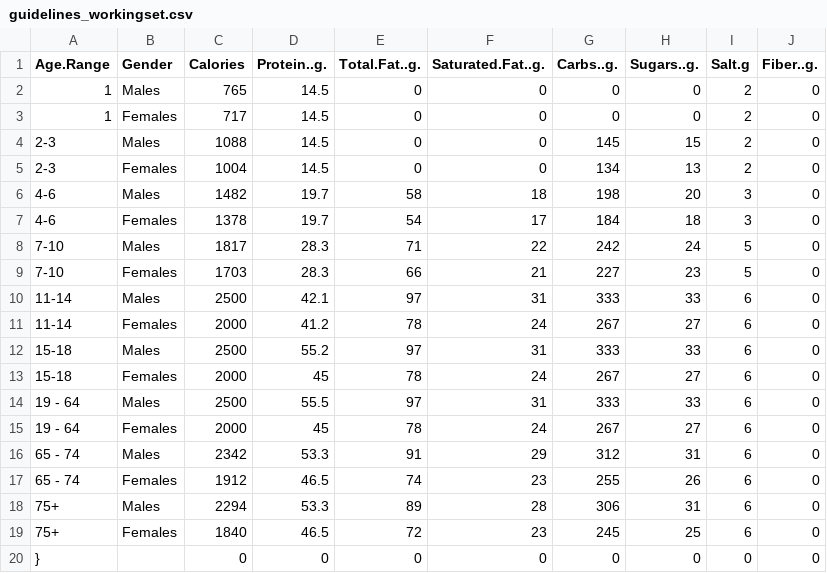
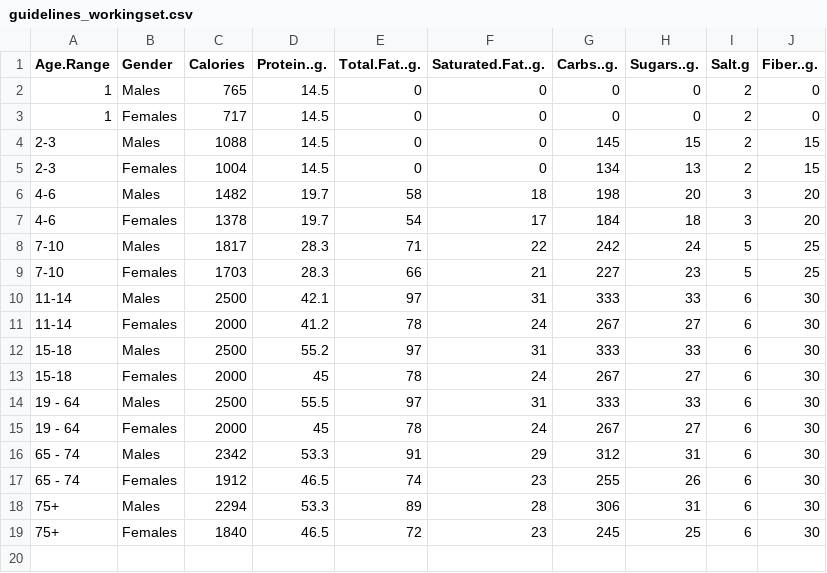
Before and after one commit to fac2496/FD2P_2024project, a CSV file: processed_data/guidelines_workingset.csv, drawn as a sheet.

```diff
--- a/processed_data/guidelines_workingset.csv
+++ b/processed_data/guidelines_workingset.csv
@@ -3,18 +3,17 @@
 "1","Females",717,14.5,0,0,0,0,2,0
-"2-3","Males",1088,14.5,0,0,145,15,2,0
-"2-3","Females",1004,14.5,0,0,134,13,2,0
-"4-6","Males",1482,19.7,58,18,198,20,3,0
-"4-6","Females",1378,19.7,54,17,184,18,3,0
-"7-10","Males",1817,28.3,71,22,242,24,5,0
-"7-10","Females",1703,28.3,66,21,227,23,5,0
-"11-14","Males",2500,42.1,97,31,333,33,6,0
-"11-14","Females",2000,41.2,78,24,267,27,6,0
-"15-18","Males",2500,55.2,97,31,333,33,6,0
-"15-18","Females",2000,45,78,24,267,27,6,0
-"19 - 64","Males",2500,55.5,97,31,333,33,6,0
-"19 - 64","Females",2000,45,78,24,267,27,6,0
-"65 - 74","Males",2342,53.3,91,29,312,31,6,0
-"65 - 74","Females",1912,46.5,74,23,255,26,6,0
-"75+","Males",2294,53.3,89,28,306,31,6,0
-"75+","Females",1840,46.5,72,23,245,25,6,0
-"}","",0,0,0,0,0,0,0,0
+"2-3","Males",1088,14.5,0,0,145,15,2,15
+"2-3","Females",1004,14.5,0,0,134,13,2,15
+"4-6","Males",1482,19.7,58,18,198,20,3,20
+"4-6","Females",1378,19.7,54,17,184,18,3,20
+"7-10","Males",1817,28.3,71,22,242,24,5,25
+"7-10","Females",1703,28.3,66,21,227,23,5,25
+"11-14","Males",2500,42.1,97,31,333,33,6,30
+"11-14","Females",2000,41.2,78,24,267,27,6,30
+"15-18","Males",2500,55.2,97,31,333,33,6,30
+"15-18","Females",2000,45,78,24,267,27,6,30
+"19 - 64","Males",2500,55.5,97,31,333,33,6,30
+"19 - 64","Females",2000,45,78,24,267,27,6,30
+"65 - 74","Males",2342,53.3,91,29,312,31,6,30
+"65 - 74","Females",1912,46.5,74,23,255,26,6,30
+"75+","Males",2294,53.3,89,28,306,31,6,30
+"75+","Females",1840,46.5,72,23,245,25,6,30
```
Also changed, not shown: processed_data/fastfood_workingset.csv, 2 other files.
